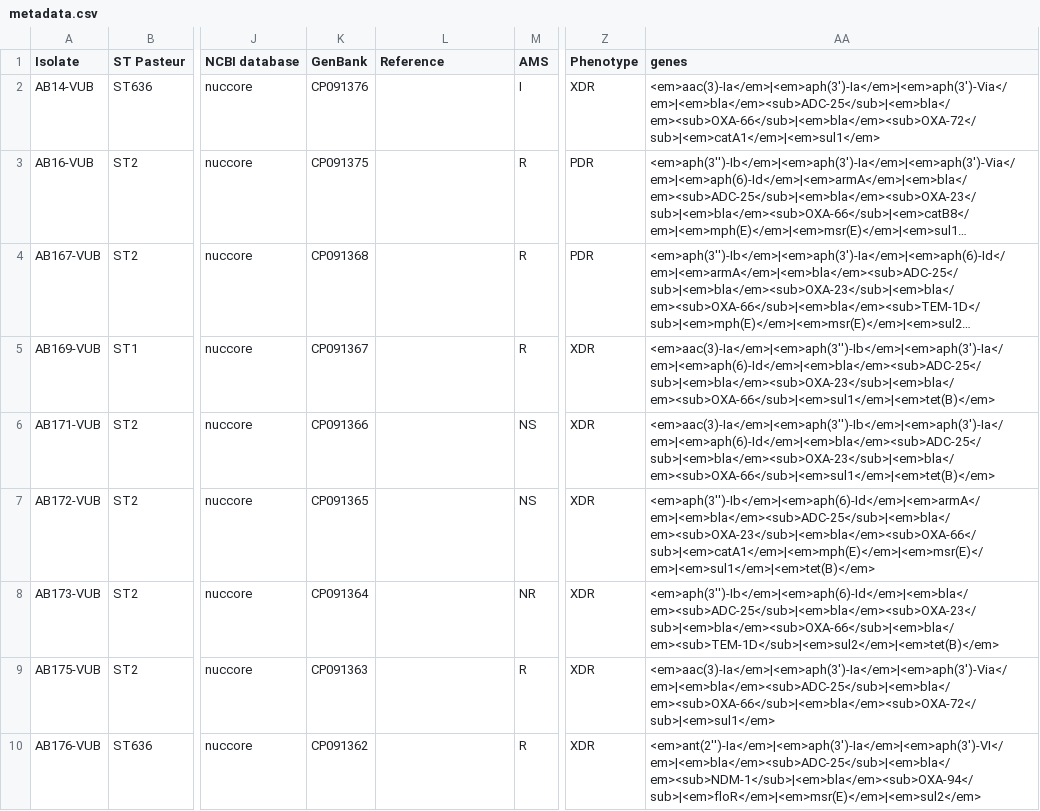
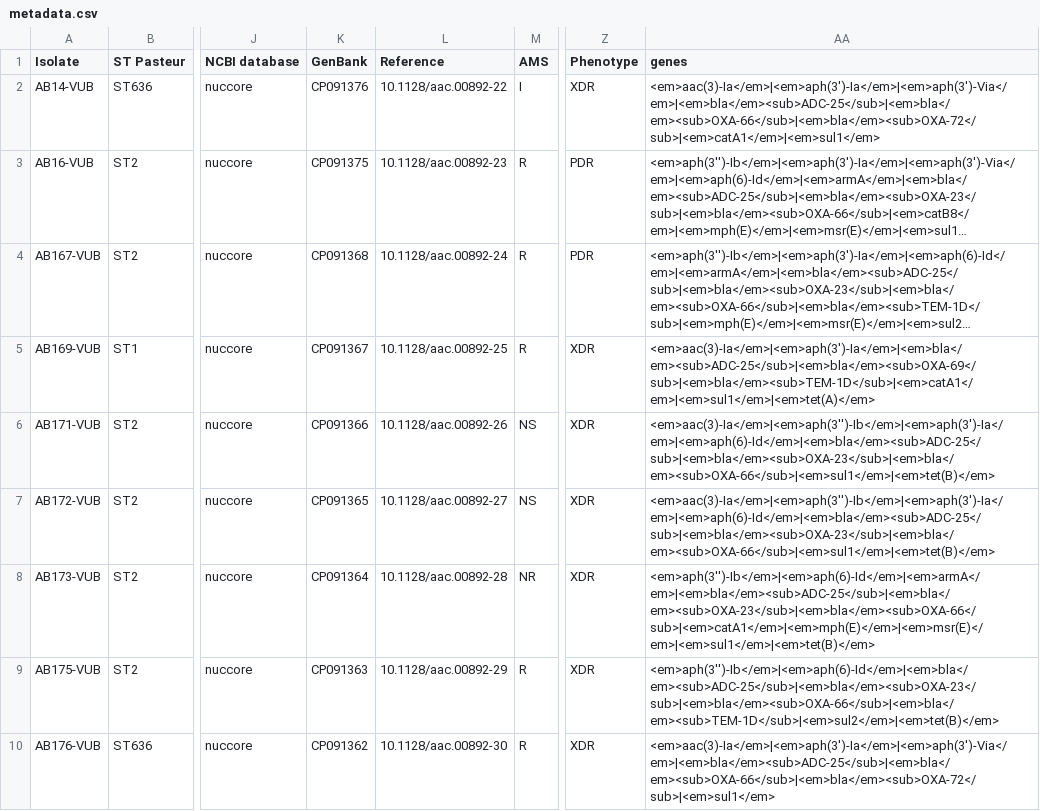
Before and after one commit to vibbits/acinetobase--static, a CSV file: data/metadata.csv, drawn as a sheet; only a part is shown, gaps mark what is left out; long unchanged cells end in …; the diff covers the shown part only; the diff names each change by its address in the sheet, - before the commit and + after, or states it on an @@ line.

Commit message:
Update/correct metadata and small formatting and link issues

```diff
--- a/data/metadata.csv
+++ b/data/metadata.csv
-L2 (Reference): (empty)
+L2 (Reference): 10.1128/aac.00892-22
-L3 (Reference): (empty)
+L3 (Reference): 10.1128/aac.00892-23
-L4 (Reference): (empty)
+L4 (Reference): 10.1128/aac.00892-24
-L5 (Reference): (empty)
+L5 (Reference): 10.1128/aac.00892-25
-AA5 (genes): <em>aac(3)-Ia</em>|<em>aph(3'')-Ib</em>|<em>aph(3')-Ia</em>|<em>aph(6)-Id</em>|<em>bla</em><sub>ADC-25</sub>|<em>bla</em><sub>OXA-23</sub>|<em>bla</em><sub>OXA-66</sub>|<em>sul1</em>|<em>tet(B)</em>
+AA5 (genes): <em>aac(3)-Ia</em>|<em>aph(3')-Ia</em>|<em>bla</em><sub>ADC-25</sub>|<em>bla</em><sub>OXA-69</sub>|<em>bla</em><sub>TEM-1D</sub>|<em>catA1</em>|<em>sul1</em>|<em>tet(A)</em>
-L6 (Reference): (empty)
+L6 (Reference): 10.1128/aac.00892-26
-L7 (Reference): (empty)
+L7 (Reference): 10.1128/aac.00892-27
-AA7 (genes): <em>aph(3'')-Ib</em>|<em>aph(6)-Id</em>|<em>armA</em>|<em>bla</em><sub>ADC-25</sub>|<em>bla</em><sub>OXA-23</sub>|<em>bla</em><sub>OXA-66</sub>|<em>catA1</em>|<em>mph(E)</em>|<em>msr(E)</em>|<em>sul1</em>|<em>tet(B)</em>
+AA7 (genes): <em>aac(3)-Ia</em>|<em>aph(3'')-Ib</em>|<em>aph(3')-Ia</em>|<em>aph(6)-Id</em>|<em>bla</em><sub>ADC-25</sub>|<em>bla</em><sub>OXA-23</sub>|<em>bla</em><sub>OXA-66</sub>|<em>sul1</em>|<em>tet(B)</em>
-L8 (Reference): (empty)
+L8 (Reference): 10.1128/aac.00892-28
-AA8 (genes): <em>aph(3'')-Ib</em>|<em>aph(6)-Id</em>|<em>bla</em><sub>ADC-25</sub>|<em>bla</em><sub>OXA-23</sub>|<em>bla</em><sub>OXA-66</sub>|<em>bla</em><sub>TEM-1D</sub>|<em>sul2</em>|<em>tet(B)</em>
+AA8 (genes): <em>aph(3'')-Ib</em>|<em>aph(6)-Id</em>|<em>armA</em>|<em>bla</em><sub>ADC-25</sub>|<em>bla</em><sub>OXA-23</sub>|<em>bla</em><sub>OXA-66</sub>|<em>catA1</em>|<em>mph(E)</em>|<em>msr(E)</em>|<em>sul1</em>|<em>tet(B)</em>
-L9 (Reference): (empty)
+L9 (Reference): 10.1128/aac.00892-29
-AA9 (genes): <em>aac(3)-Ia</em>|<em>aph(3')-Ia</em>|<em>aph(3')-Via</em>|<em>bla</em><sub>ADC-25</sub>|<em>bla</em><sub>OXA-66</sub>|<em>bla</em><sub>OXA-72</sub>|<em>sul1</em>
+AA9 (genes): <em>aph(3'')-Ib</em>|<em>aph(6)-Id</em>|<em>bla</em><sub>ADC-25</sub>|<em>bla</em><sub>OXA-23</sub>|<em>bla</em><sub>OXA-66</sub>|<em>bla</em><sub>TEM-1D</sub>|<em>sul2</em>|<em>tet(B)</em>
-L10 (Reference): (empty)
+L10 (Reference): 10.1128/aac.00892-30
-AA10 (genes): <em>ant(2'')-Ia</em>|<em>aph(3')-Ia</em>|<em>aph(3')-VI</em>|<em>bla</em><sub>ADC-25</sub>|<em>bla</em><sub>NDM-1</sub>|<em>bla</em><sub>OXA-94</sub>|<em>floR</em>|<em>msr(E)</em>|<em>sul2</em>
+AA10 (genes): <em>aac(3)-Ia</em>|<em>aph(3')-Ia</em>|<em>aph(3')-Via</em>|<em>bla</em><sub>ADC-25</sub>|<em>bla</em><sub>OXA-66</sub>|<em>bla</em><sub>OXA-72</sub>|<em>sul1</em>
```
Also changed, not shown: 73 edited cells elsewhere in this file, 2 other files.
